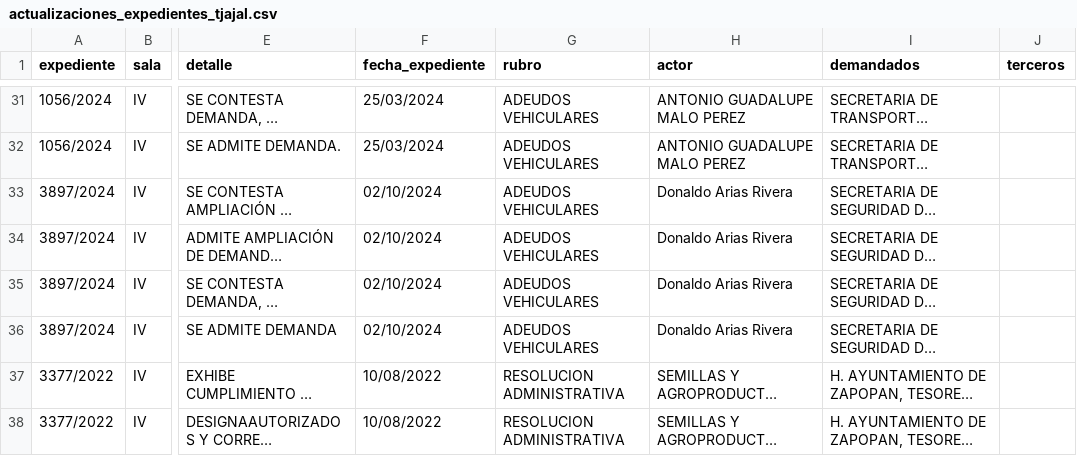
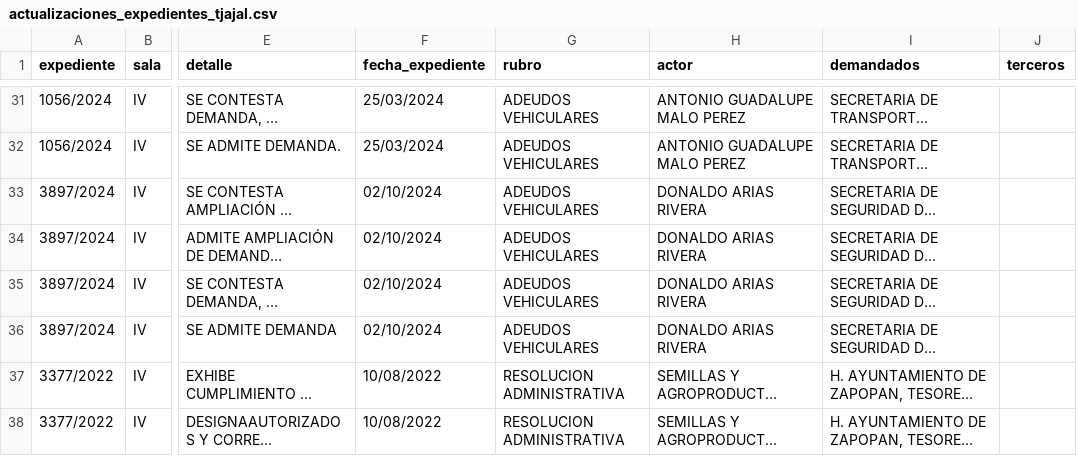
Before and after one commit to EdsonGonzalez01/Donaldo, a CSV file: files/actualizaciones_expedientes_tjajal.csv, drawn as a sheet; only a part is shown, gaps mark what is left out; long unchanged cells end in …; the diff names each change by its address in the sheet, - before the commit and + after, or states it on an @@ line.

```diff
--- a/files/actualizaciones_expedientes_tjajal.csv
+++ b/files/actualizaciones_expedientes_tjajal.csv
-H33:H36 (actor): Donaldo Arias Rivera
+H33:H36 (actor): DONALDO ARIAS RIVERA
```
Also changed, not shown: files/links_no_encontrados_tfja.csv, 1 other file.
